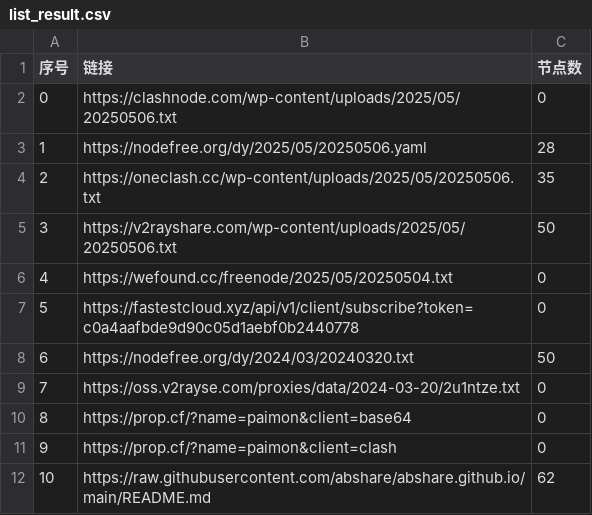
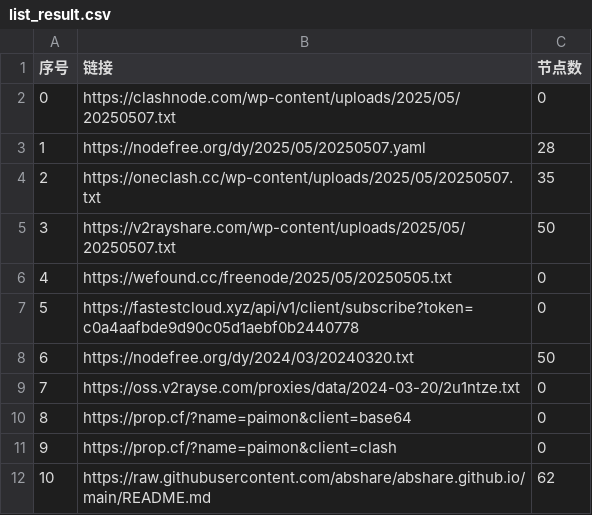
Before and after one commit to liuhtt/AutoMergePublicNodes, a CSV file: list_result.csv, drawn as a sheet; only a part is shown.

```diff
--- a/list_result.csv
+++ b/list_result.csv
@@ -1,7 +1,7 @@
 序号,链接,节点数
-0,https://clashnode.com/wp-content/uploads/2025/05/20250506.txt,0
-1,https://nodefree.org/dy/2025/05/20250506.yaml,28
-2,https://oneclash.cc/wp-content/uploads/2025/05/20250506.txt,35
-3,https://v2rayshare.com/wp-content/uploads/2025/05/20250506.txt,50
-4,https://wefound.cc/freenode/2025/05/20250504.txt,0
+0,https://clashnode.com/wp-content/uploads/2025/05/20250507.txt,0
+1,https://nodefree.org/dy/2025/05/20250507.yaml,28
+2,https://oneclash.cc/wp-content/uploads/2025/05/20250507.txt,35
+3,https://v2rayshare.com/wp-content/uploads/2025/05/20250507.txt,50
+4,https://wefound.cc/freenode/2025/05/20250505.txt,0
 5,https://fastestcloud.xyz/api/v1/client/subscribe?token=c0a4aafbde9d90c05d1aebf0b2440778,0
```
Also changed, not shown: 4 other files.
